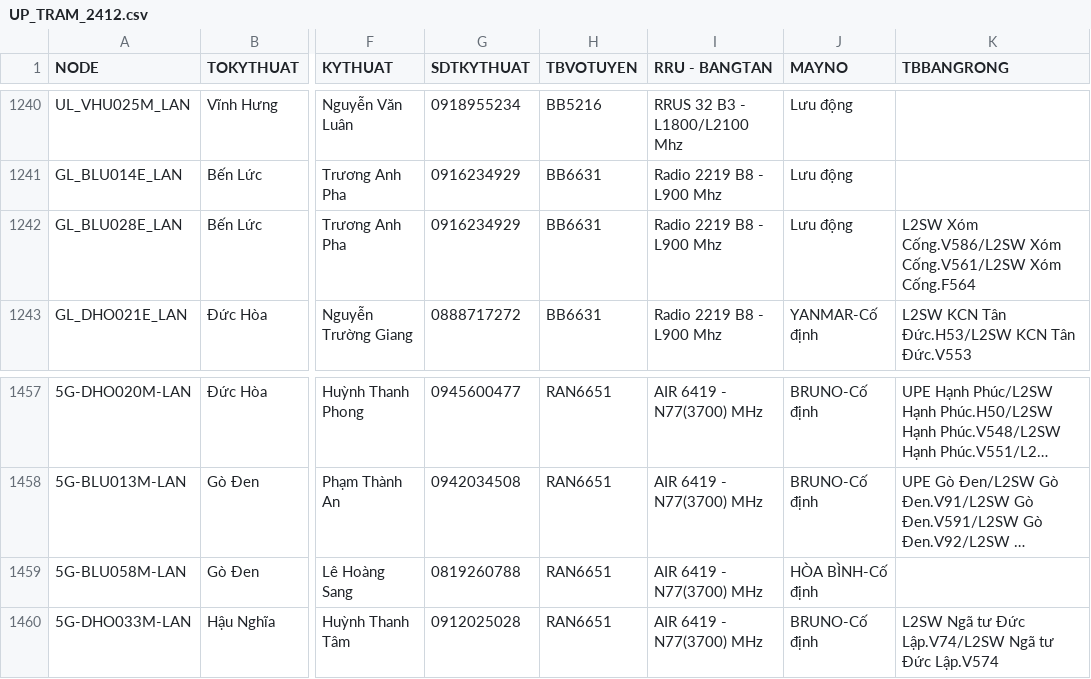
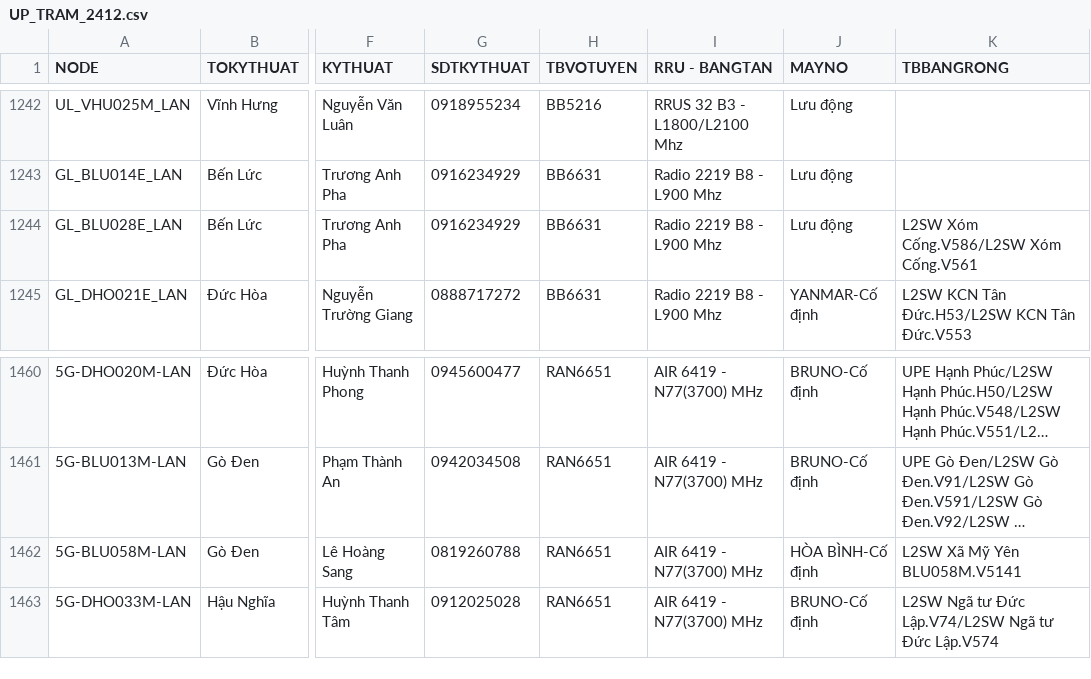
Before and after one commit to congkhanh1504/FMS, a CSV file: UP_TRAM_2412.csv, drawn as a sheet; only a part is shown, gaps mark what is left out; long unchanged cells end in …; addresses are those after the commit; the diff covers the shown part only; the diff names each change by its address in the sheet, - before the commit and + after, or states it on an @@ line.

```diff
--- a/UP_TRAM_2412.csv
+++ b/UP_TRAM_2412.csv
-K1244 (TBBANGRONG): …Cống.V586/L2SW Xóm Cống.V561/L2SW Xóm Cống.F564
+K1244 (TBBANGRONG): …Cống.V586/L2SW Xóm Cống.V561
-K1462 (TBBANGRONG): (empty)
+K1462 (TBBANGRONG): L2SW Xã Mỹ Yên BLU058M.V5141
```
Also changed, not shown: 3 added rows and 13 edited cells elsewhere in this file.
